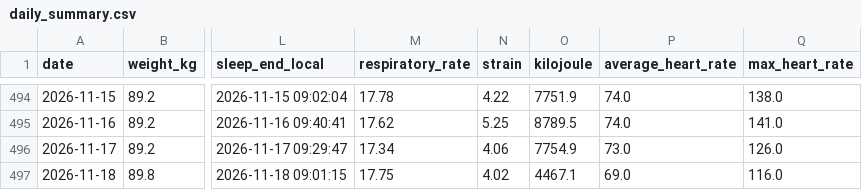
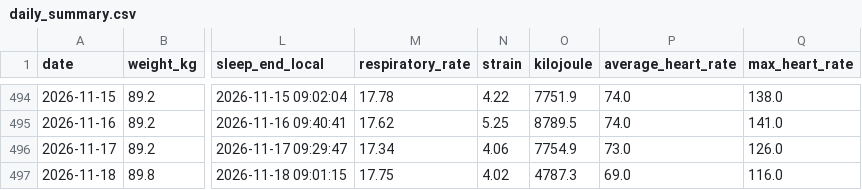
Before and after one commit to 4nd7ey-lab/whoop-public, a CSV file: daily_summary.csv, drawn as a sheet; only a part is shown, gaps mark what is left out; the diff names each change by its address in the sheet, - before the commit and + after, or states it on an @@ line.

Commit message:
mirror: update from Sheets

```diff
--- a/daily_summary.csv
+++ b/daily_summary.csv
-O497 (kilojoule): 4467.1
+O497 (kilojoule): 4787.3
```
